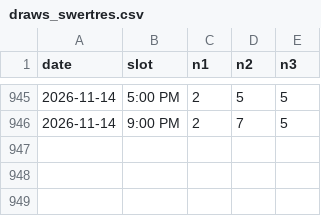
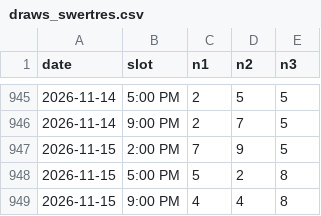
Before and after one commit to Mystgraider/loo_bot, a CSV file: data/draws_swertres.csv, drawn as a sheet; only a part is shown, gaps mark what is left out; the diff names each change by its address in the sheet, - before the commit and + after, or states it on an @@ line.

Commit message:
chore: update draw results 2026-11-15

```diff
--- a/data/draws_swertres.csv
+++ b/data/draws_swertres.csv
+row 947: 2026-11-15 | 2:00 PM | 7 | 9 | 5
+row 948: 2026-11-15 | 5:00 PM | 5 | 2 | 8
+row 949: 2026-11-15 | 9:00 PM | 4 | 4 | 8
```
Also changed, not shown: data/draws_6_49.csv, data/draws_6_58.csv, 1 other file.
